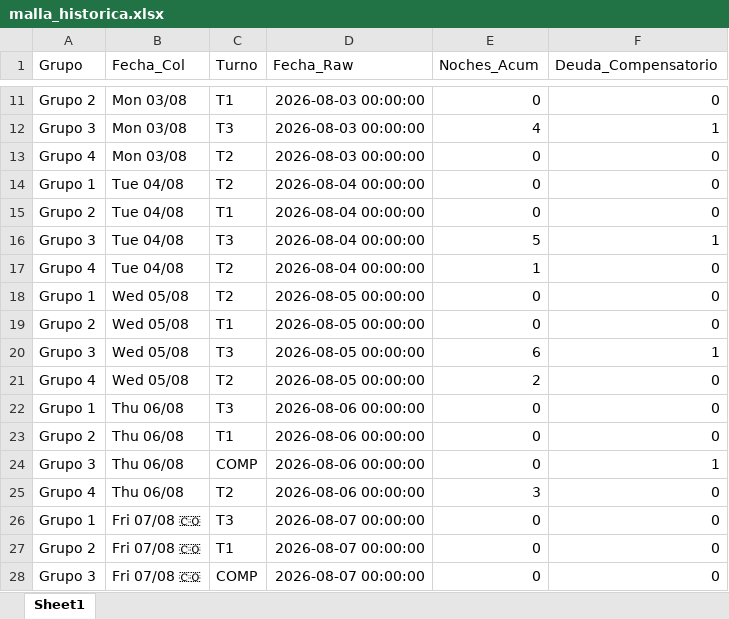
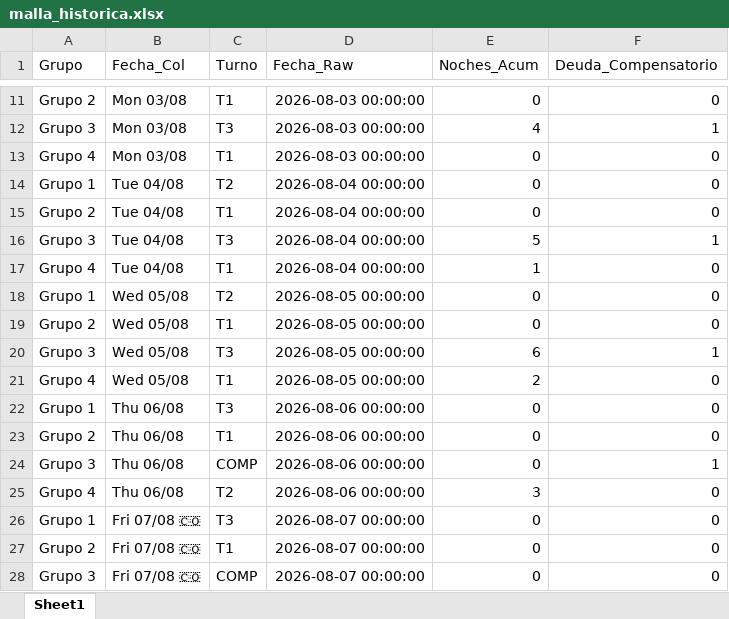
Before and after one commit to RichGuep/MovilGo, an Excel workbook: malla_historica.xlsx, sheet Sheet1, drawn as a sheet; only a part is shown, gaps mark what is left out; values as stored, in another font and other column widths than the file's, no borders; the diff names each change by its address in the sheet, - before the commit and + after, or states it on an @@ line.

Commit message:
Ajuste Manual

```diff
--- a/malla_historica.xlsx (sheet Sheet1)
+++ b/malla_historica.xlsx (sheet Sheet1)
-C13 (Turno): T2
+C13 (Turno): T1
-C17 (Turno): T2
+C17 (Turno): T1
-C21 (Turno): T2
+C21 (Turno): T1
```
